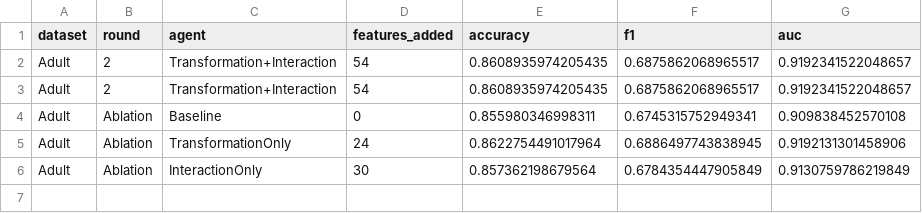
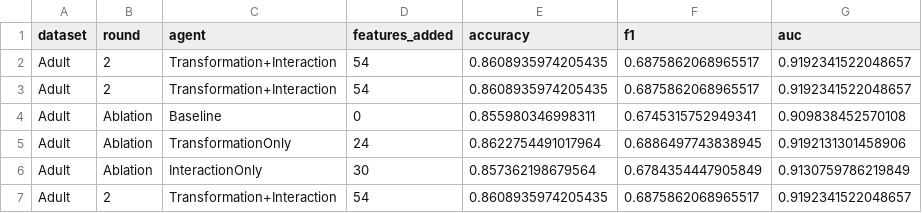
Before and after one commit to HEX-CLOUD/MAFE, a CSV file: results/mafe_runs.csv, drawn as a sheet; the diff names each change by its address in the sheet, - before the commit and + after, or states it on an @@ line.

```diff
--- a/results/mafe_runs.csv
+++ b/results/mafe_runs.csv
+row 7: Adult | 2 | Transformation+Interaction | 54 | 0.8608935974205435 | 0.6875862068965517 | 0.9192341522048657
```
Also changed, not shown: 4 other files.
